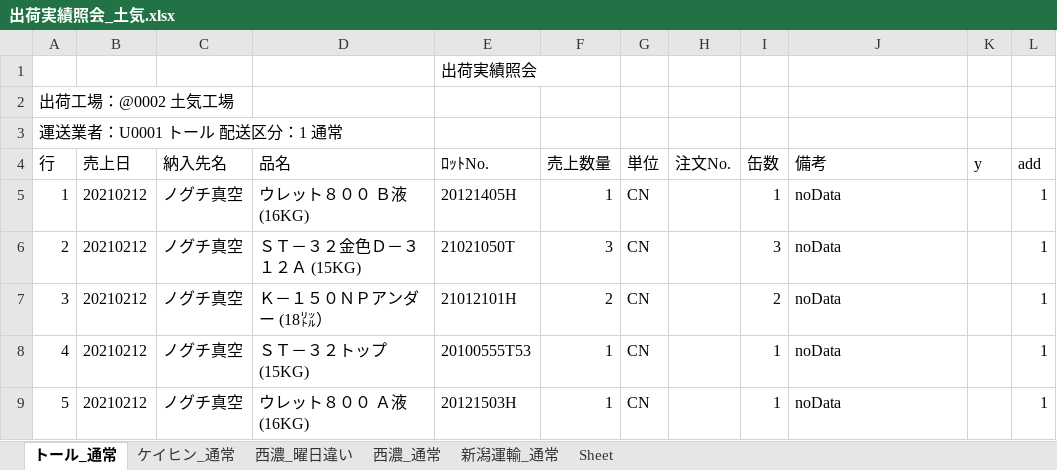
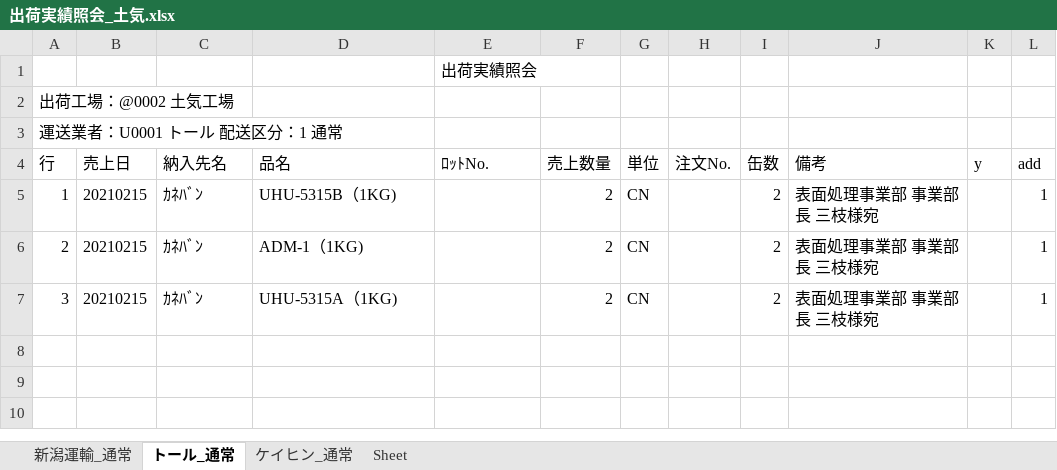
Before and after one commit to ogashira/syukka, an Excel workbook: Program/出荷実績照会_土気.xlsx, sheet トール_通常, drawn as a sheet; values as stored, in another font and other column widths than the file's, no borders; charts and pictures not drawn; the diff names each change by its address in the sheet, - before the commit and + after, or states it on an @@ line.

```diff
--- a/Program/出荷実績照会_土気.xlsx (sheet トール_通常)
+++ b/Program/出荷実績照会_土気.xlsx (sheet トール_通常)
-sheet tab: 西濃_曜日違い
-sheet tab: 西濃_通常
@@ sheet tab order changed: 新潟運輸_通常 | トール_通常 | ケイヒン_通常 | Sheet @@
-B5:B7 (売上日): 20210212
+B5:B7 (売上日): 20210215
-C5:C7 (納入先名): ノグチ真空
+C5:C7 (納入先名): ｶﾈﾊﾞﾝ
-D5 (品名): ウレット８００ Ｂ液 (16KG)
+D5 (品名): UHU-5315B（1KG)
-E5 (ﾛｯﾄNo.): 20121405H
+E5 (ﾛｯﾄNo.): (empty)
-F5 (売上数量): 1
+F5 (売上数量): 2
-I5 (缶数): 1
+I5 (缶数): 2
-J5:J7 (備考): noData
+J5:J7 (備考): 表面処理事業部 事業部長 三枝様宛
-D6 (品名): ＳＴ－３２金色Ｄ－３１２Ａ (15KG)
+D6 (品名): ADM-1（1KG)
-E6 (ﾛｯﾄNo.): 21021050T
+E6 (ﾛｯﾄNo.): (empty)
-F6 (売上数量): 3
+F6 (売上数量): 2
-I6 (缶数): 3
+I6 (缶数): 2
-D7 (品名): Ｋ－１５０ＮＰアンダー (18㍑）
+D7 (品名): UHU-5315A（1KG)
-E7 (ﾛｯﾄNo.): 21012101H
+E7 (ﾛｯﾄNo.): (empty)
-row 8: 4 | 20210212 | ノグチ真空 | ＳＴ－３２トップ (15KG) | 20100555T53 | 1 | CN |  | 1 | noData |  | 1
-row 9: 5 | 20210212 | ノグチ真空 | ウレット８００ Ａ液 (16KG) | 20121503H | 1 | CN |  | 1 | noData |  | 1
```
Also changed, not shown: sheet ケイヒン_通常, sheet 新潟運輸_通常, charts or pictures, Program/出荷実績照会_本社.xlsx, 13 other files.
